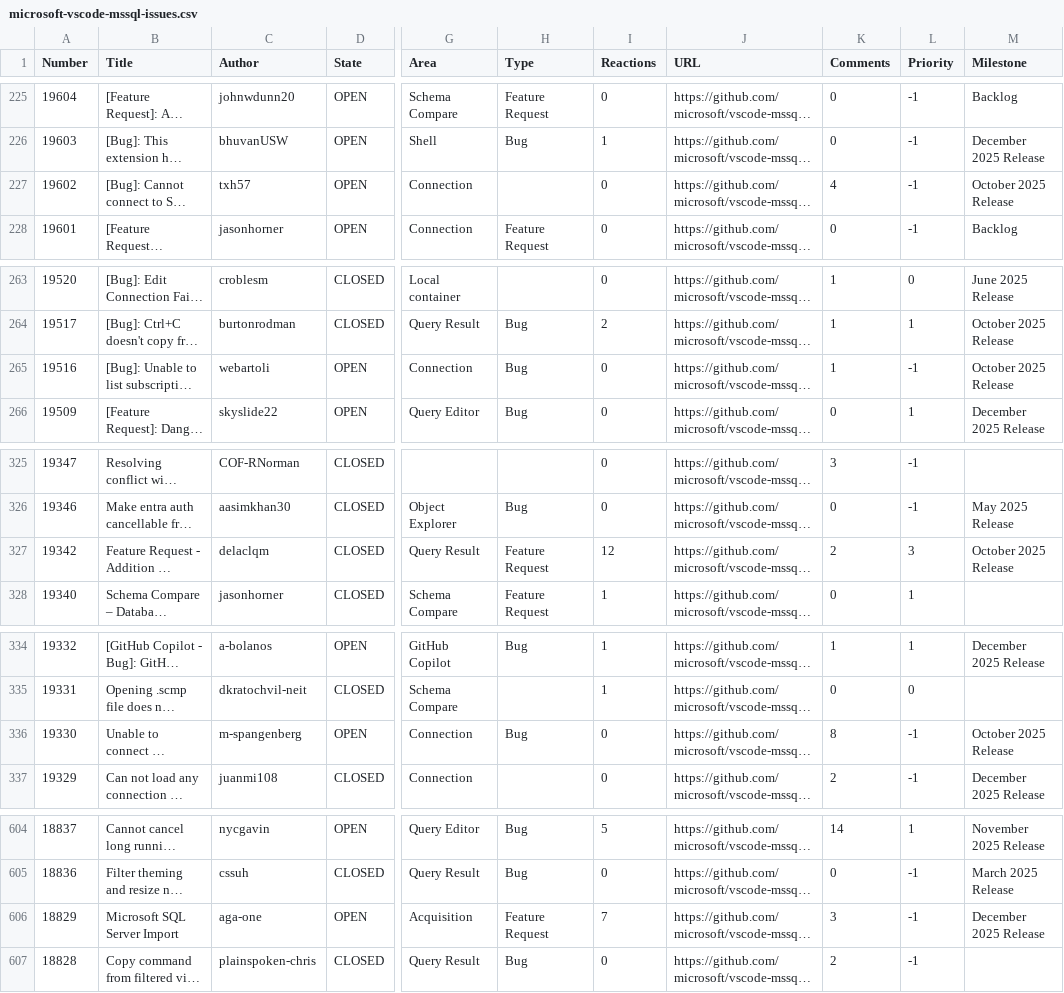
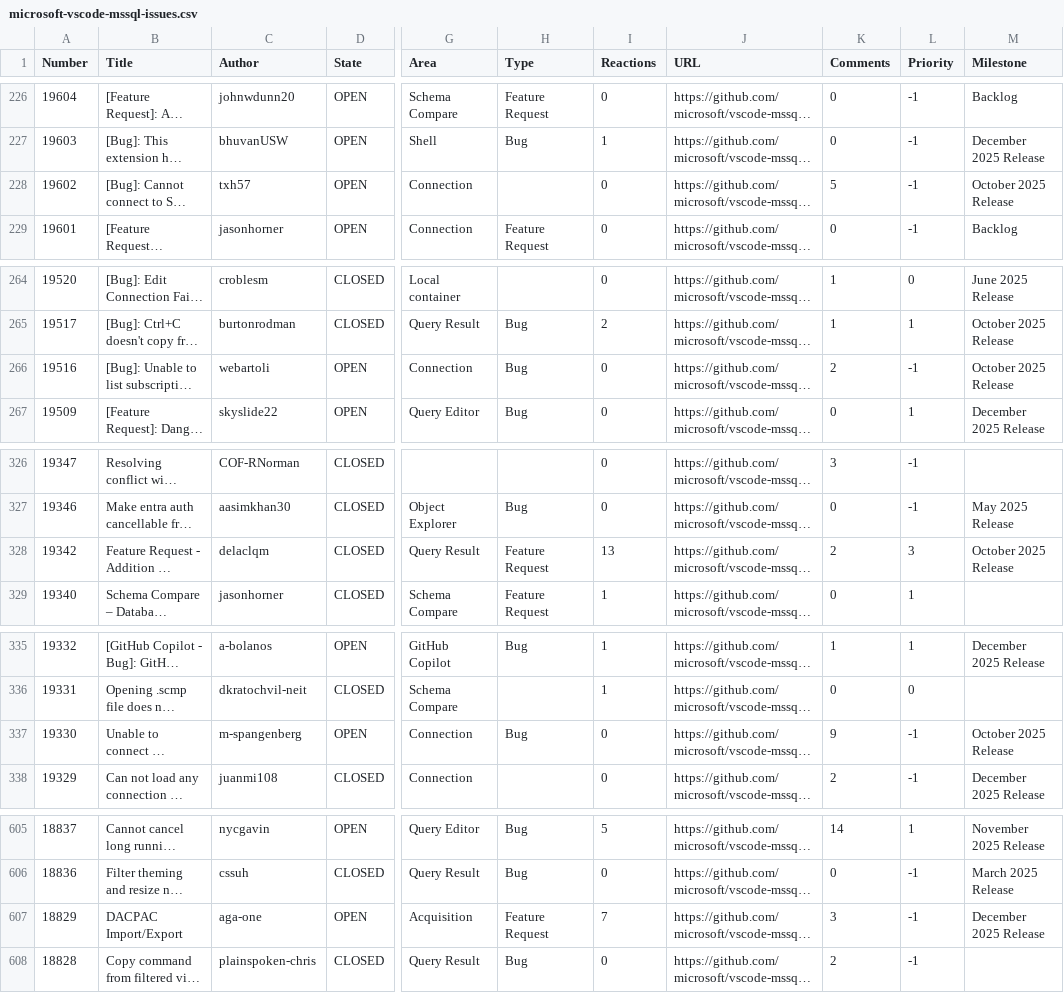
Before and after one commit to aasimkhan30/vscode-mssql-issues, a CSV file: microsoft-vscode-mssql-issues.csv, drawn as a sheet; only a part is shown, gaps mark what is left out; long unchanged cells end in …; addresses are those after the commit; the diff covers the shown part only; the diff names each change by its address in the sheet, - before the commit and + after, or states it on an @@ line.

```diff
--- a/microsoft-vscode-mssql-issues.csv
+++ b/microsoft-vscode-mssql-issues.csv
-K228 (Comments): 4
+K228 (Comments): 5
-K266 (Comments): 1
+K266 (Comments): 2
-I328 (Reactions): 12
+I328 (Reactions): 13
-K337 (Comments): 8
+K337 (Comments): 9
-B607 (Title): Microsoft SQL Server Import
+B607 (Title): DACPAC Import/Export
```
Also changed, not shown: 1 added row and 7 edited cells elsewhere in this file, 1 other file.
